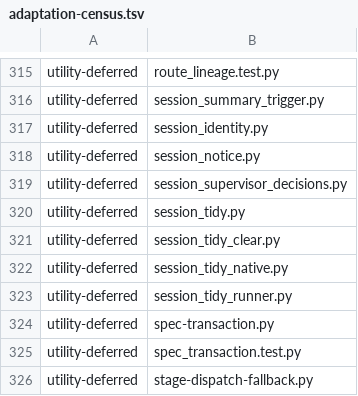
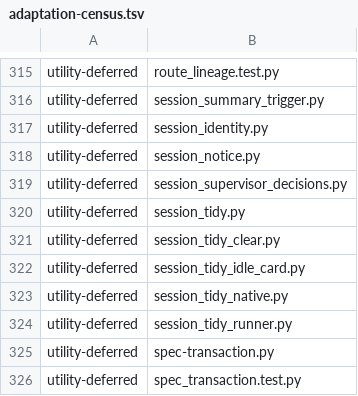
Before and after one commit to dmlguq456/hearting, a TSV file: tools/adaptation-census.tsv, drawn as a sheet; only a part is shown, gaps mark what is left out; the shorter side is filled out with more unchanged rows.

Commit message:
fix(tidy): write automatic idle cards in the existing memory helper

```diff
--- a/tools/adaptation-census.tsv
+++ b/tools/adaptation-census.tsv
@@ -321,2 +321,3 @@ utility-deferred	session_tidy.py
 utility-deferred	session_tidy_clear.py
+utility-deferred	session_tidy_idle_card.py
 utility-deferred	session_tidy_native.py
```
Also changed, not shown: 22 other files.
